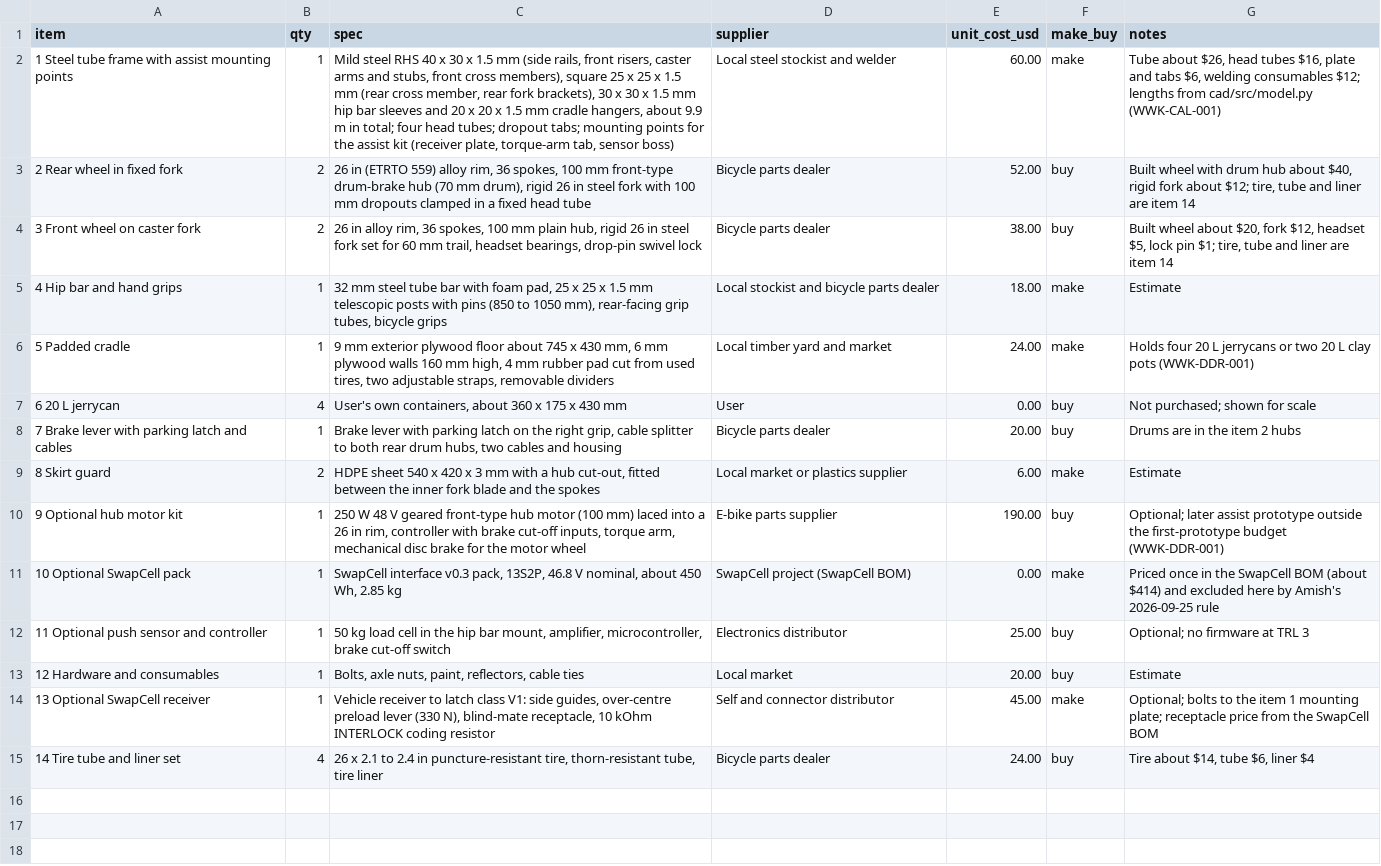
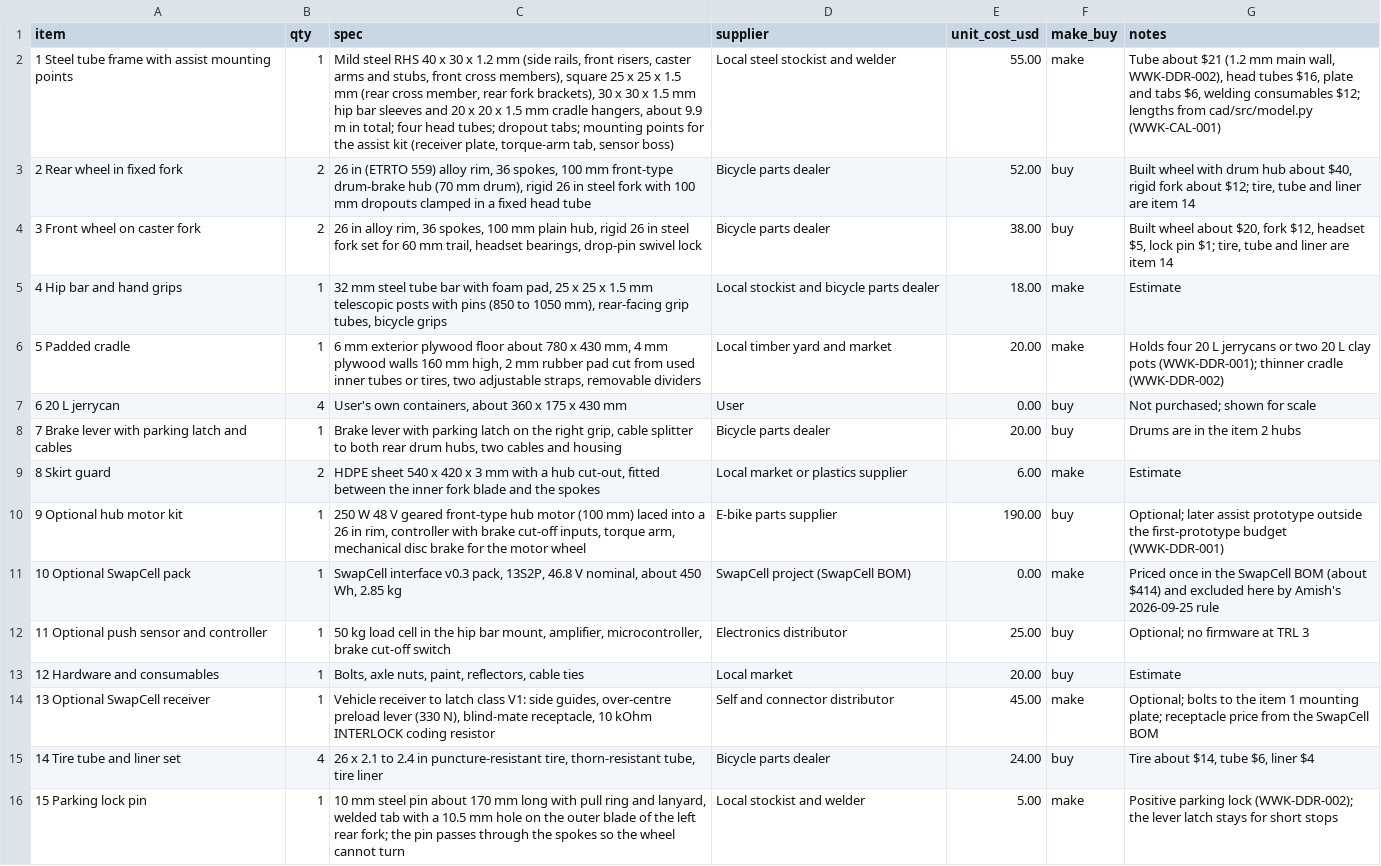
Before and after one commit to BoujeeEnjinia1701/waterwalker, a CSV file: bom/bom.csv, drawn as a sheet; the diff names each change by its address in the sheet, - before the commit and + after, or states it on an @@ line.

```diff
--- a/bom/bom.csv
+++ b/bom/bom.csv
-C2 (spec): …30 x 1.5 mm (side…
+C2 (spec): …30 x 1.2 mm (side…
-E2 (unit_cost_usd): 60.00
+E2 (unit_cost_usd): 55.00
-G2 (notes): Tube about $26, head tubes…
+G2 (notes): Tube about $21 (1.2 mm main wall, WWK-DDR-002), head tubes…
-C6 (spec): 9 mm exterior plywood floor about 745 x 430 mm, 6 mm plywood walls 160 mm high, 4 mm rubber pad cut from used tires, two…
+C6 (spec): 6 mm exterior plywood floor about 780 x 430 mm, 4 mm plywood walls 160 mm high, 2 mm rubber pad cut from used inner tubes or tires, two…
-E6 (unit_cost_usd): 24.00
+E6 (unit_cost_usd): 20.00
-G6 (notes): …clay pots (WWK-DDR-001)
+G6 (notes): …clay pots (WWK-DDR-001); thinner cradle (WWK-DDR-002)
+row 16: 15 Parking lock pin | 1 | 10 mm steel pin about 170 mm long with pull ring and lanyard, welded tab with a 10.5 mm hole on the outer blade of the left rear fork; the pin passes through the spokes so the wheel cannot turn | Local stockist and welder | 5.00 | make | Positive parking lock (WWK-DDR-002); the lever latch stays for short stops
```
Also changed, not shown: docs/04-calcs/results.csv, 44 other files.
